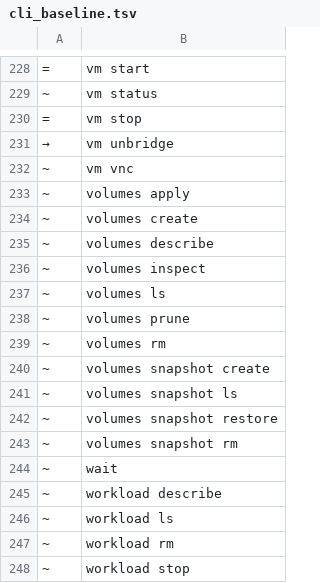
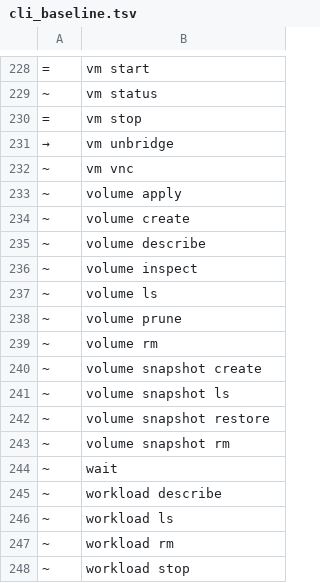
Before and after one commit to ngolacloud/delonix, a TSV file: scripts/cli_baseline.tsv, drawn as a sheet; only a part is shown, gaps mark what is left out.

Commit message:
cli: volumes passa a volume — a última renomeação do bloco B2 (#152)
Fecha o bloco B2 do plano de migração (docs/discovery/52_CLI_PLANO_
MIGRACAO.md): `delonix volumes` (create/ls/rm/inspect/apply/prune/snapshot)
passa a `delonix volume`, corte limpo sem alias — o grupo está declarado
NÃO estável em docs/cli-stability.md.

Sweep completo: as mensagens de erro que apontam para o comando (prune.rs,
três traduzidas via pt.po), os doc-comments que alimentam o --help de
`image prune`/`container prune`/`system prune --auto` (cruzam para
`volumes prune`), o próprio módulo `volume.rs`, e as 13 entradas do manual
(`manual_entries.rs`) com as suas referências cruzadas. Comentários
puramente históricos (narrando um achado já fechado com a grafia da
época) ficaram como estavam, mesma disciplina do resto da série.

`docs/gen.py`: `GROUP_PATH` ganha `"volumes": ("volume",)` — a página fica
em `volumes.html` (URL estável), só o `--help` ao vivo que a alimenta passa
a vir de `delonix volume`. Site regenerado do binário real.

`scripts/cli_baseline.tsv` actualizado via `cli-tree.sh --update` — as 11
folhas do grupo mudam de classe sem ficarem órfãs nem sem destino.

## Prova
- `cargo test --workspace`: 710+3 testes, 0 falhas.
- `clippy --workspace --all-targets -- -D warnings`, `fmt --check`,
  `lang_ratchet.py`, `scripts/cli-tree.sh --gate`: verdes.
- `delonix man --dir /tmp --index` (282 páginas) + `groff -mandoc -ww -z`:
  0 avisos.
- `stack apply --dry-run` + `stack validate` em todos os `examples/*.yaml`:
  0 falhas.
- `python3 docs/gen.py`: diff vazio contra o commitado (idempotente).
- Confirmado ao vivo: `volume create`/`volume ls` funcionam; `volumes ls`
  recusa com `unrecognized subcommand` (rc=2, sugere `volume`); `get
  volumes`/`describe volumes` (verbos genéricos) continuam a funcionar sem
  mudança, por rotearem directamente para `volume::run` e não pelo nome
  do grupo.

```diff
--- a/scripts/cli_baseline.tsv
+++ b/scripts/cli_baseline.tsv
@@ -232,13 +232,13 @@
 ~	vm vnc
-~	volumes apply
-~	volumes create
-~	volumes describe
-~	volumes inspect
-~	volumes ls
-~	volumes prune
-~	volumes rm
-~	volumes snapshot create
-~	volumes snapshot ls
-~	volumes snapshot restore
-~	volumes snapshot rm
+~	volume apply
+~	volume create
+~	volume describe
+~	volume inspect
+~	volume ls
+~	volume prune
+~	volume rm
+~	volume snapshot create
+~	volume snapshot ls
+~	volume snapshot restore
+~	volume snapshot rm
 ~	wait
```
Also changed, not shown: 55 other files.
